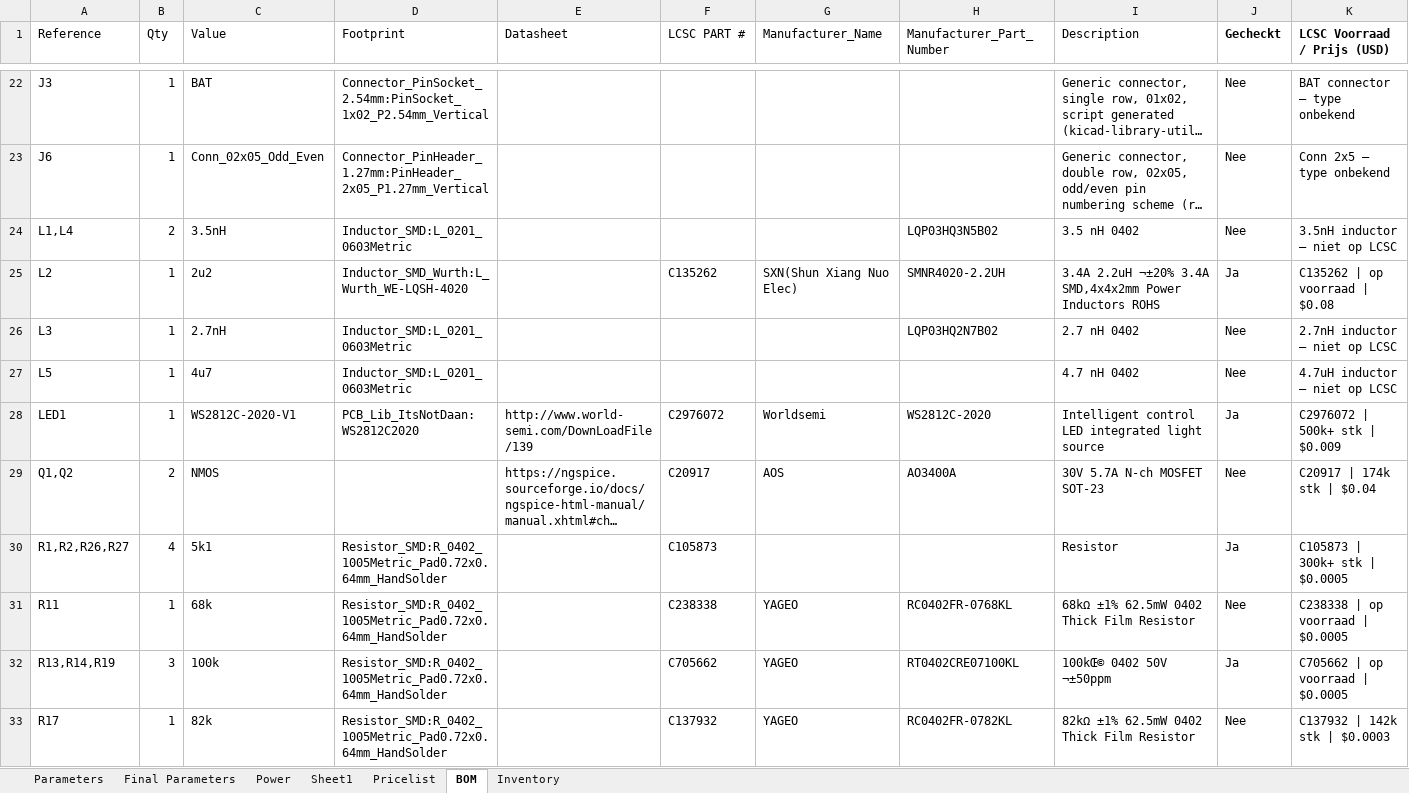
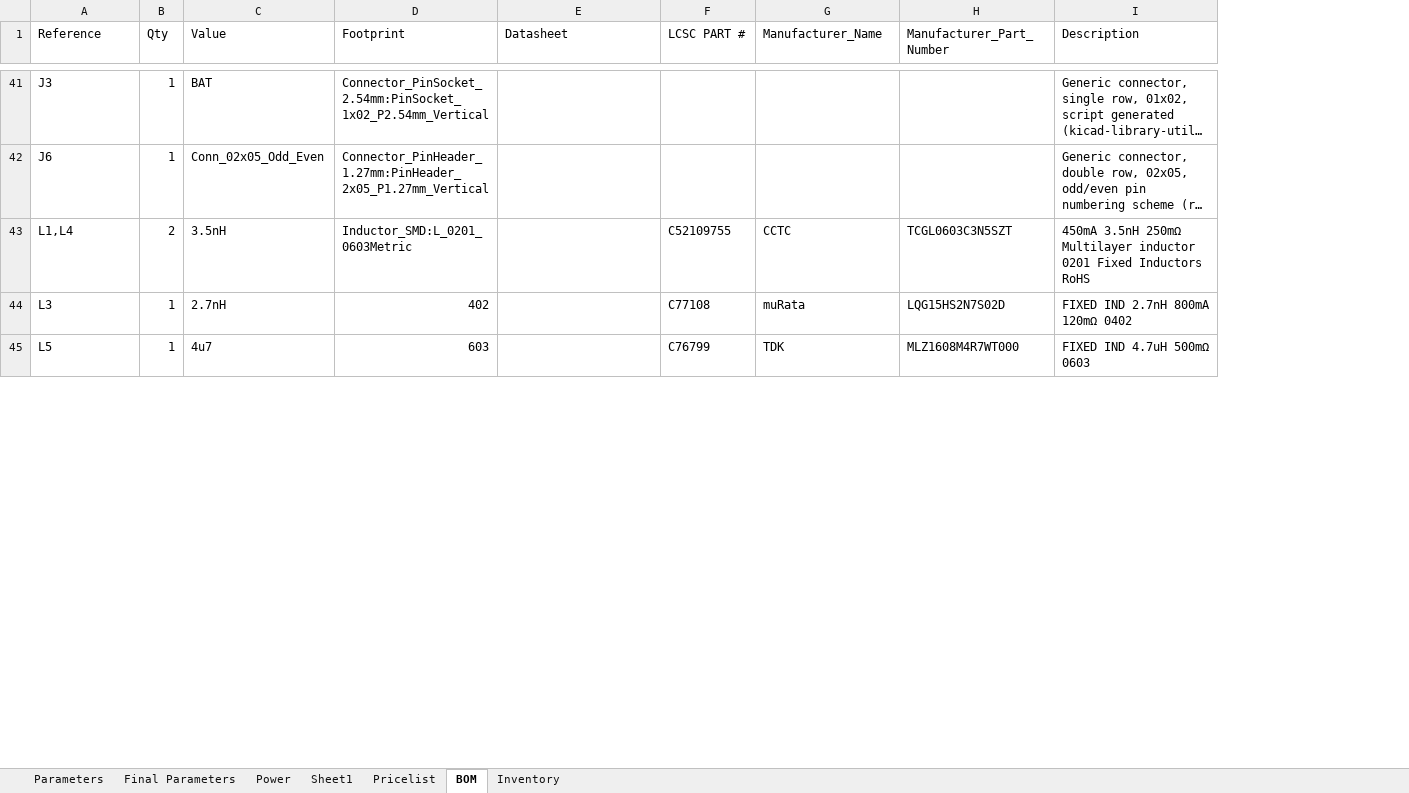
Before and after one commit to bramheetkamp/heart-heat-sensor, an Excel workbook: hardware/BodyTempSens_Data.xlsx, sheet BOM, drawn as a sheet; only a part is shown, gaps mark what is left out; long unchanged cells end in …; values as stored, in another font and other column widths than the file's, no borders; removed rows and columns are numbered as before the commit, all else as after; the diff covers the shown part only; the diff names each change by its address in the sheet, - before the commit and + after, or states it on an @@ line.

```diff
--- a/hardware/BodyTempSens_Data.xlsx (sheet BOM)
+++ b/hardware/BodyTempSens_Data.xlsx (sheet BOM)
-column J (Gecheckt), rows 22-24: all Nee; rows 26-27: Nee | Nee
-column K (LCSC Voorraad / Prijs (USD)), rows 22-24: BAT connector — type onbekend | Conn 2x5 — type onbekend | 3.5nH inductor — niet op LCSC; rows 26-27: 2.7nH inductor — niet op LCSC | 4.7uH inductor — niet op LCSC
-F43 (LCSC PART #): (empty)
+F43 (LCSC PART #): C52109755
-G43 (Manufacturer_Name): (empty)
+G43 (Manufacturer_Name): CCTC
-H43 (Manufacturer_Part_Number): LQP03HQ3N5B02
+H43 (Manufacturer_Part_Number): TCGL0603C3N5SZT
-I43 (Description): 3.5 nH 0402
+I43 (Description): 450mA 3.5nH 250mΩ Multilayer inductor 0201 Fixed Inductors RoHS
@@ row 25 moved to row 27: L2 @@
-D44 (Footprint): Inductor_SMD:L_0201_0603Metric
+D44 (Footprint): 402
-F44 (LCSC PART #): (empty)
+F44 (LCSC PART #): C77108
-G44 (Manufacturer_Name): (empty)
+G44 (Manufacturer_Name): muRata
-H44 (Manufacturer_Part_Number): LQP03HQ2N7B02
+H44 (Manufacturer_Part_Number): LQG15HS2N7S02D
-I44 (Description): 2.7 nH 0402
+I44 (Description): FIXED IND 2.7nH 800mA 120mΩ 0402
-D45 (Footprint): Inductor_SMD:L_0201_0603Metric
+D45 (Footprint): 603
-F45 (LCSC PART #): (empty)
+F45 (LCSC PART #): C76799
-G45 (Manufacturer_Name): (empty)
+G45 (Manufacturer_Name): TDK
-H45 (Manufacturer_Part_Number): (empty)
+H45 (Manufacturer_Part_Number): MLZ1608M4R7WT000
-I45 (Description): 4.7 nH 0402
+I45 (Description): FIXED IND 4.7uH 500mΩ 0603
@@ row 28 moved to row 14: LED1 @@
@@ row 29 moved to row 22: Q1,Q2 @@
-row 30: R1,R2,R26,R27 | 4 | 5k1 | Resistor_SMD:R_0402_1005Metric_Pad0.72x0.64mm_HandSolder |  | C105873 |  |  | Resistor | Ja | C105873 | 300k+ stk | $0.0005
@@ row 31 moved to row 20: R11 @@
@@ row 32 moved to row 5: R13,R14,R19 @@
@@ row 33 moved to row 26: R17 @@
```
Also changed, not shown: 8 added rows, 7 removed rows, 19 moved rows and 4 edited cells elsewhere in this sheet, 31 other files.
